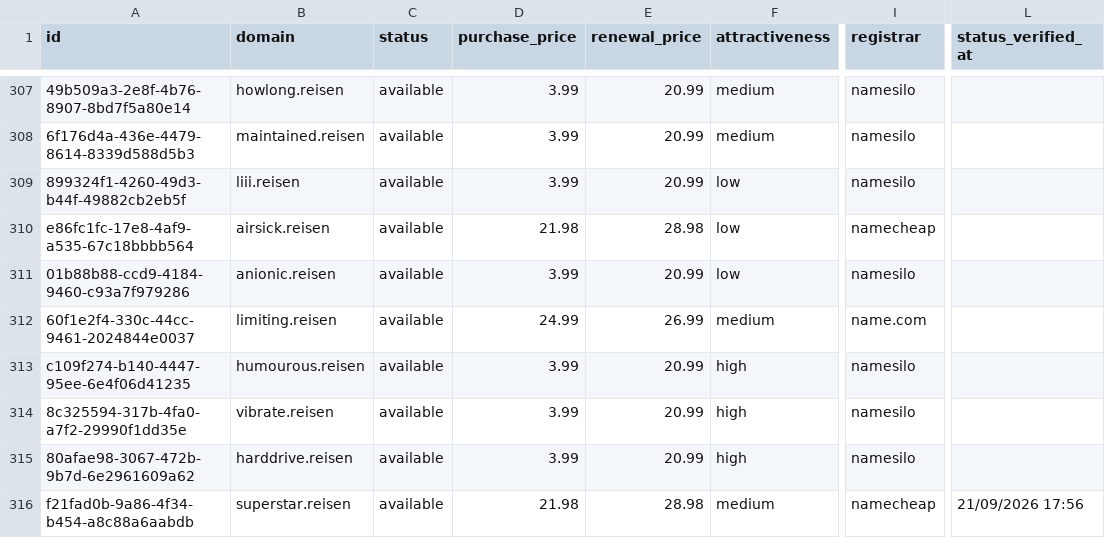
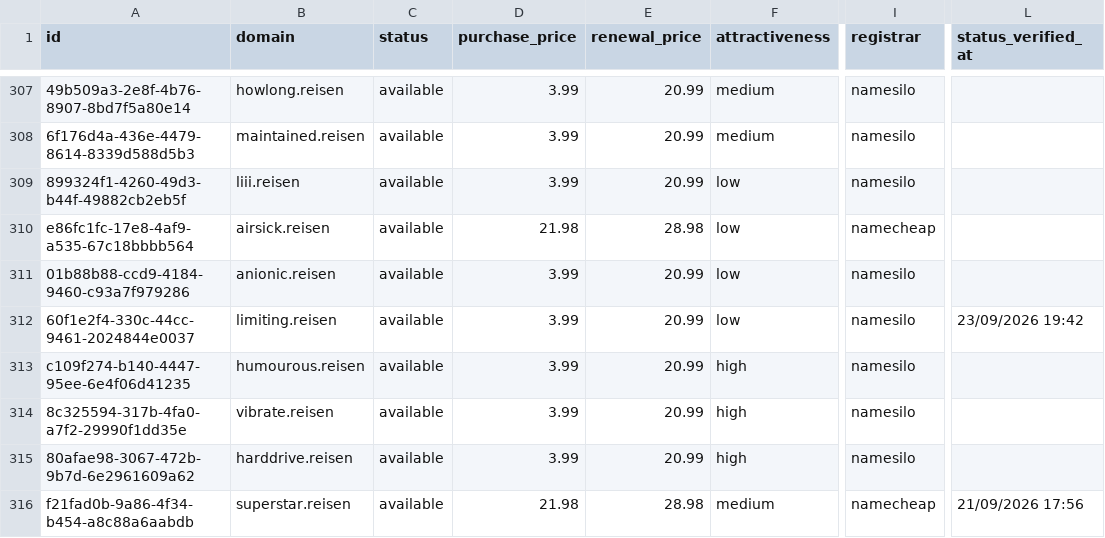
Before and after one commit to UniqueDomains/reisen-oneword-domains, a CSV file: reisen.csv, drawn as a sheet; only a part is shown, gaps mark what is left out; the diff covers the shown part only; the diff names each change by its address in the sheet, - before the commit and + after, or states it on an @@ line.

Commit message:
Domains update

```diff
--- a/reisen.csv
+++ b/reisen.csv
-D312 (purchase_price): 24.99
+D312 (purchase_price): 3.99
-E312 (renewal_price): 26.99
+E312 (renewal_price): 20.99
-F312 (attractiveness): medium
+F312 (attractiveness): low
-I312 (registrar): name.com
+I312 (registrar): namesilo
-L312 (status_verified_at): (empty)
+L312 (status_verified_at): 23/09/2026 19:42
```
Also changed, not shown: 1 added row, 1 removed row and 139 edited cells elsewhere in this file, 4 other files.
